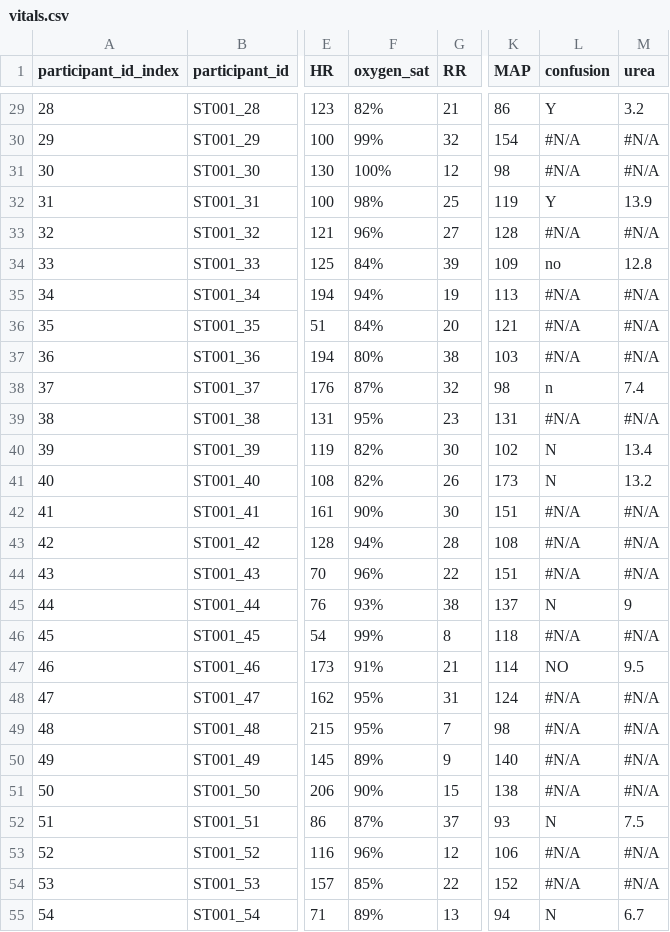
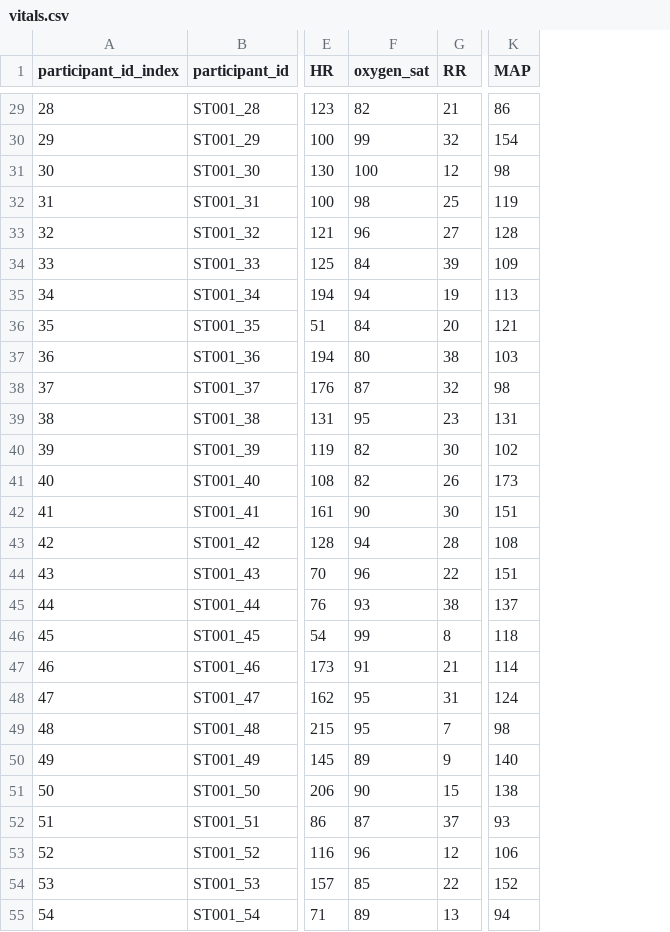
Before and after one commit to pipitone/qmed-computes, a CSV file: assets/workshop-data/data-wrangling/vitals.csv, drawn as a sheet; only a part is shown, gaps mark what is left out; the diff covers the shown part only; the diff names each change by its address in the sheet, - before the commit and + after, or states it on an @@ line.

```diff
--- a/assets/workshop-data/data-wrangling/vitals.csv
+++ b/assets/workshop-data/data-wrangling/vitals.csv
-column L (confusion), rows 29-55: Y | #N/A | #N/A | Y | #N/A | no | #N/A | #N/A | #N/A | n | #N/A | N | N | #N/A | #N/A | #N/A | N | #N/A | NO | #N/A | #N/A | #N/A | #N/A | N | #N/A | #N/A | N
-column M (urea), rows 29-55: 3.2 | #N/A | #N/A | 13.9 | #N/A | 12.8 | #N/A | #N/A | #N/A | 7.4 | #N/A | 13.4 | 13.2 | #N/A | #N/A | #N/A | 9 | #N/A | 9.5 | #N/A | #N/A | #N/A | #N/A | 7.5 | #N/A | #N/A | 6.7
-F29 (oxygen_sat): 82%
+F29 (oxygen_sat): 82
-F30 (oxygen_sat): 99%
+F30 (oxygen_sat): 99
-F31 (oxygen_sat): 100%
+F31 (oxygen_sat): 100
-F32 (oxygen_sat): 98%
+F32 (oxygen_sat): 98
-F33 (oxygen_sat): 96%
+F33 (oxygen_sat): 96
-F34 (oxygen_sat): 84%
+F34 (oxygen_sat): 84
-F35 (oxygen_sat): 94%
+F35 (oxygen_sat): 94
-F36 (oxygen_sat): 84%
+F36 (oxygen_sat): 84
-F37 (oxygen_sat): 80%
+F37 (oxygen_sat): 80
-F38 (oxygen_sat): 87%
+F38 (oxygen_sat): 87
-F39 (oxygen_sat): 95%
+F39 (oxygen_sat): 95
-F40:F41 (oxygen_sat): 82%
+F40:F41 (oxygen_sat): 82
-F42 (oxygen_sat): 90%
+F42 (oxygen_sat): 90
-F43 (oxygen_sat): 94%
+F43 (oxygen_sat): 94
-F44 (oxygen_sat): 96%
+F44 (oxygen_sat): 96
-F45 (oxygen_sat): 93%
+F45 (oxygen_sat): 93
-F46 (oxygen_sat): 99%
+F46 (oxygen_sat): 99
-F47 (oxygen_sat): 91%
+F47 (oxygen_sat): 91
-F48:F49 (oxygen_sat): 95%
+F48:F49 (oxygen_sat): 95
-F50 (oxygen_sat): 89%
+F50 (oxygen_sat): 89
-F51 (oxygen_sat): 90%
+F51 (oxygen_sat): 90
-F52 (oxygen_sat): 87%
+F52 (oxygen_sat): 87
-F53 (oxygen_sat): 96%
+F53 (oxygen_sat): 96
-F54 (oxygen_sat): 85%
+F54 (oxygen_sat): 85
-F55 (oxygen_sat): 89%
+F55 (oxygen_sat): 89
```
Also changed, not shown: 72 edited cells elsewhere in this file, 2 other files.
